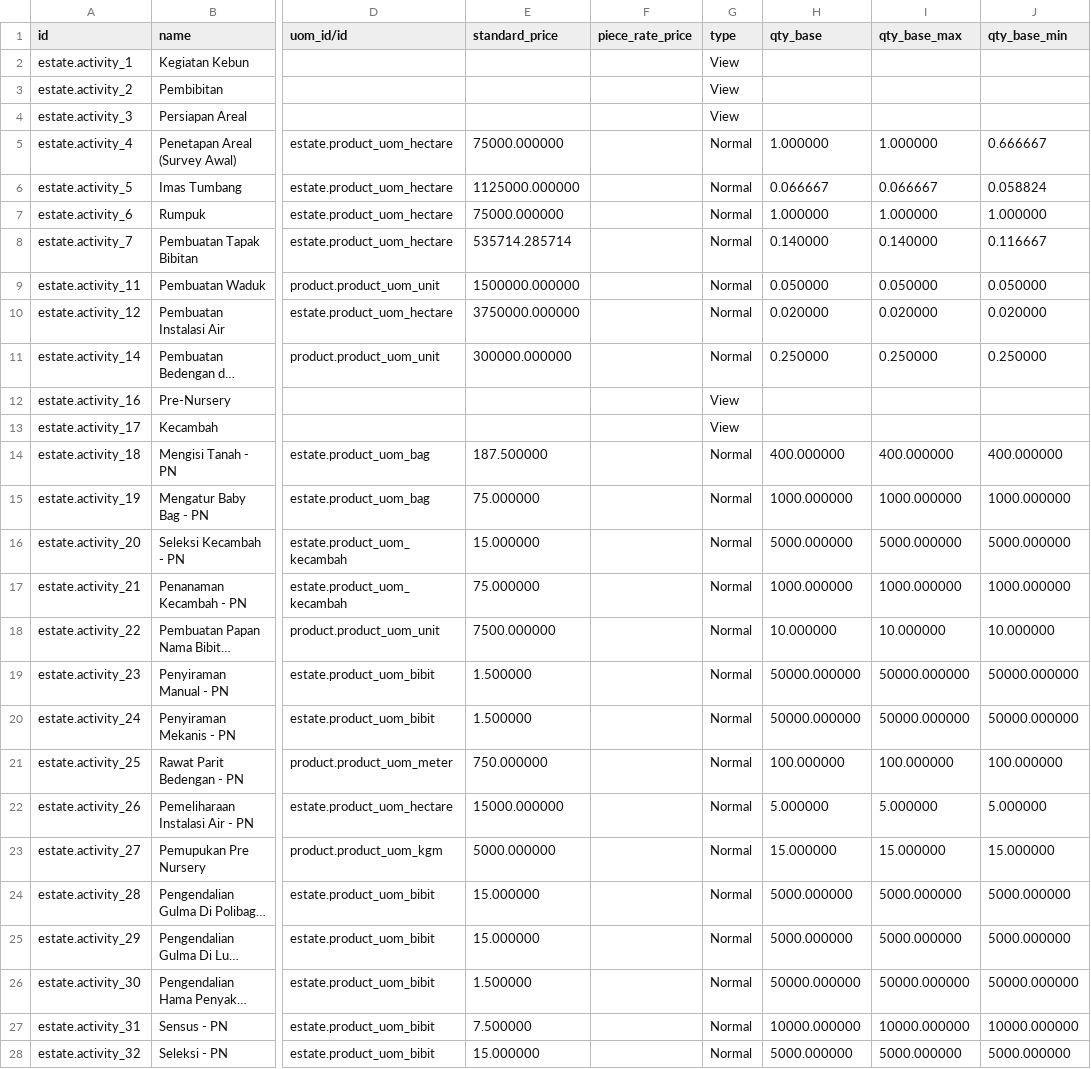
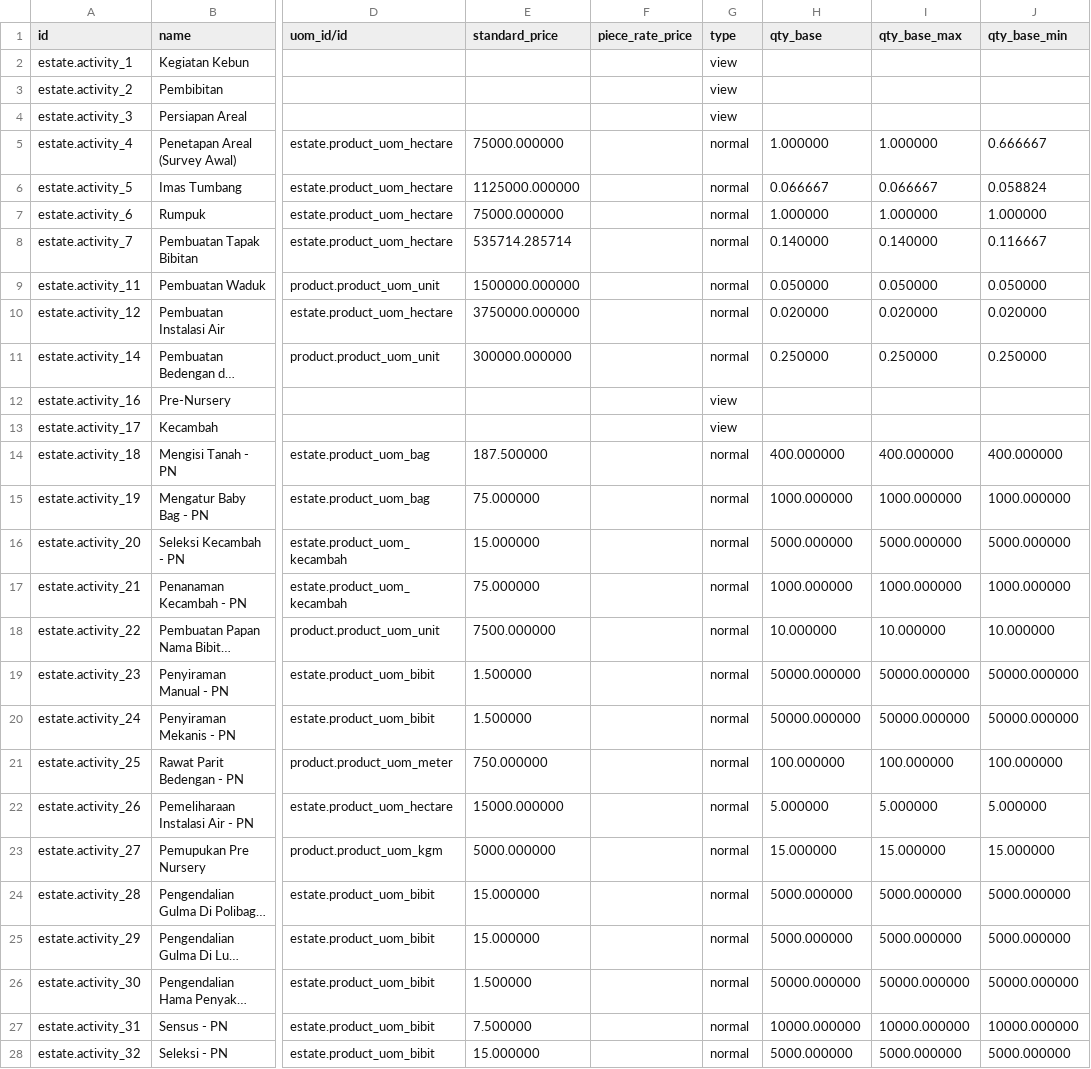
Before and after one commit to sutanto62/estate, a CSV file: estate/data/estate.activity.csv, drawn as a sheet; only a part is shown, gaps mark what is left out; long unchanged cells end in …; the diff covers the shown part only; the diff names each change by its address in the sheet, - before the commit and + after, or states it on an @@ line.

```diff
--- a/estate/data/estate.activity.csv
+++ b/estate/data/estate.activity.csv
-G2:G4 (type): View
+G2:G4 (type): view
-G5:G11 (type): Normal
+G5:G11 (type): normal
-G12:G13 (type): View
+G12:G13 (type): view
-G14:G28 (type): Normal
+G14:G28 (type): normal
```
Also changed, not shown: 151 edited cells elsewhere in this file, estate/security/ir.model.access.csv, 41 other files.
